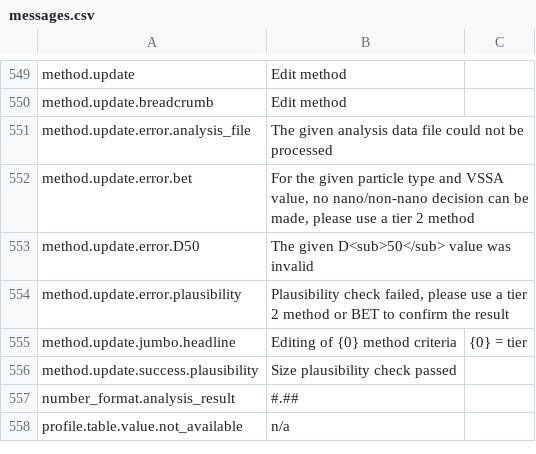
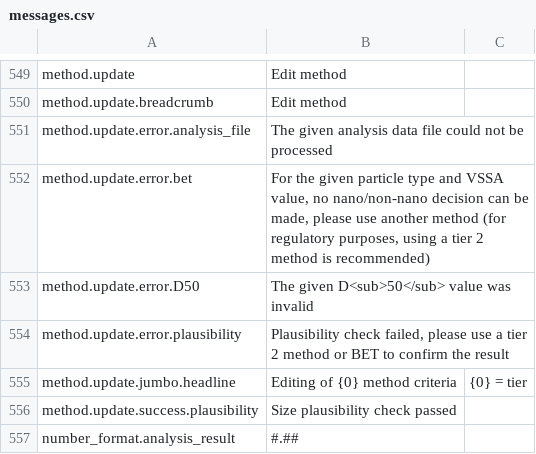
Before and after one commit to NanoDefiner/NanoDefiner, a CSV file: config/locales/messages.csv, drawn as a sheet; only a part is shown, gaps mark what is left out; the shorter side is filled out with more unchanged rows.

```diff
--- a/config/locales/messages.csv
+++ b/config/locales/messages.csv
@@ -551,3 +551,3 @@ method.update.breadcrumb,Edit method,
 method.update.error.analysis_file,The given analysis data file could not be processed,
-method.update.error.bet,"For the given particle type and VSSA value, no nano/non-nano decision can be made, please use a tier 2 method",
+method.update.error.bet,"For the given particle type and VSSA value, no nano/non-nano decision can be made, please use another method (for regulatory purposes, using a tier 2 method is recommended)",
 method.update.error.D50,The given D<sub>50</sub> value was invalid,
```
Also changed, not shown: 3 other files.
